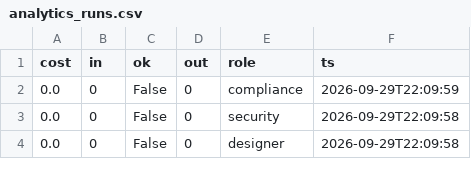
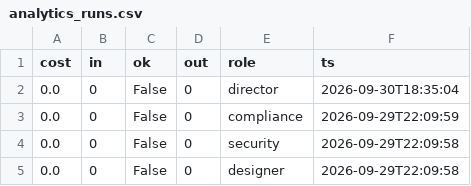
Before and after one commit to jaspalsingh321jsrr-ops/opsrunner-agents, a CSV file: data/exports/analytics_runs.csv, drawn as a sheet; only a part is shown.

```diff
--- a/data/exports/analytics_runs.csv
+++ b/data/exports/analytics_runs.csv
@@ -1,2 +1,3 @@
 cost,in,ok,out,role,ts
+0.0,0,False,0,director,2026-09-30T18:35:04
 0.0,0,False,0,compliance,2026-09-29T22:09:59
```
Also changed, not shown: data/exports/tasks.csv, 5 other files.
